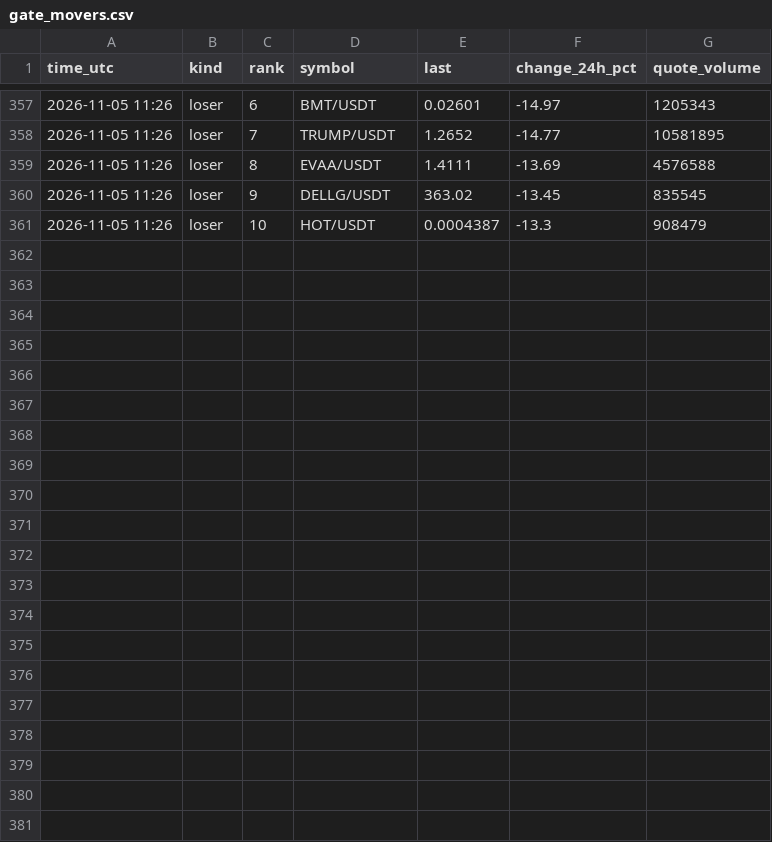
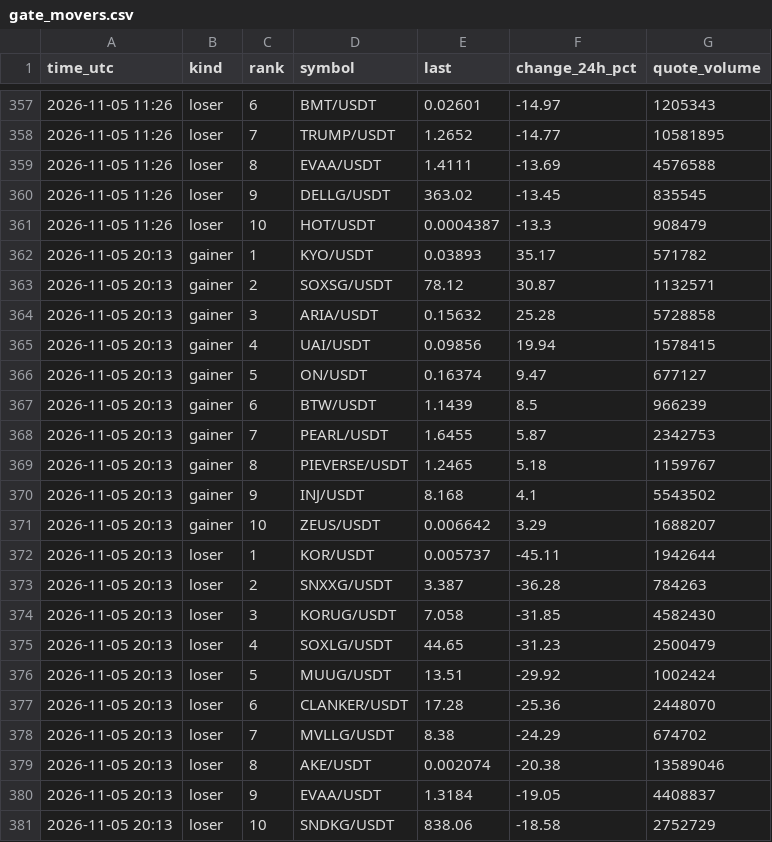
Before and after one commit to FlameSovereign/Cryptocurrency, a CSV file: data/gate_movers.csv, drawn as a sheet; only a part is shown, gaps mark what is left out; the diff names each change by its address in the sheet, - before the commit and + after, or states it on an @@ line.

```diff
--- a/data/gate_movers.csv
+++ b/data/gate_movers.csv
+row 362: 2026-11-05 20:13 | gainer | 1 | KYO/USDT | 0.03893 | 35.17 | 571782
+row 363: 2026-11-05 20:13 | gainer | 2 | SOXSG/USDT | 78.12 | 30.87 | 1132571
+row 364: 2026-11-05 20:13 | gainer | 3 | ARIA/USDT | 0.15632 | 25.28 | 5728858
+row 365: 2026-11-05 20:13 | gainer | 4 | UAI/USDT | 0.09856 | 19.94 | 1578415
+row 366: 2026-11-05 20:13 | gainer | 5 | ON/USDT | 0.16374 | 9.47 | 677127
+row 367: 2026-11-05 20:13 | gainer | 6 | BTW/USDT | 1.1439 | 8.5 | 966239
+row 368: 2026-11-05 20:13 | gainer | 7 | PEARL/USDT | 1.6455 | 5.87 | 2342753
+row 369: 2026-11-05 20:13 | gainer | 8 | PIEVERSE/USDT | 1.2465 | 5.18 | 1159767
+row 370: 2026-11-05 20:13 | gainer | 9 | INJ/USDT | 8.168 | 4.1 | 5543502
+row 371: 2026-11-05 20:13 | gainer | 10 | ZEUS/USDT | 0.006642 | 3.29 | 1688207
+row 372: 2026-11-05 20:13 | loser | 1 | KOR/USDT | 0.005737 | -45.11 | 1942644
+row 373: 2026-11-05 20:13 | loser | 2 | SNXXG/USDT | 3.387 | -36.28 | 784263
+row 374: 2026-11-05 20:13 | loser | 3 | KORUG/USDT | 7.058 | -31.85 | 4582430
+row 375: 2026-11-05 20:13 | loser | 4 | SOXLG/USDT | 44.65 | -31.23 | 2500479
+row 376: 2026-11-05 20:13 | loser | 5 | MUUG/USDT | 13.51 | -29.92 | 1002424
+row 377: 2026-11-05 20:13 | loser | 6 | CLANKER/USDT | 17.28 | -25.36 | 2448070
+row 378: 2026-11-05 20:13 | loser | 7 | MVLLG/USDT | 8.38 | -24.29 | 674702
+row 379: 2026-11-05 20:13 | loser | 8 | AKE/USDT | 0.002074 | -20.38 | 13589046
+row 380: 2026-11-05 20:13 | loser | 9 | EVAA/USDT | 1.3184 | -19.05 | 4408837
+row 381: 2026-11-05 20:13 | loser | 10 | SNDKG/USDT | 838.06 | -18.58 | 2752729
```
Also changed, not shown: data/stock_tokens.csv, data/trending.csv.
